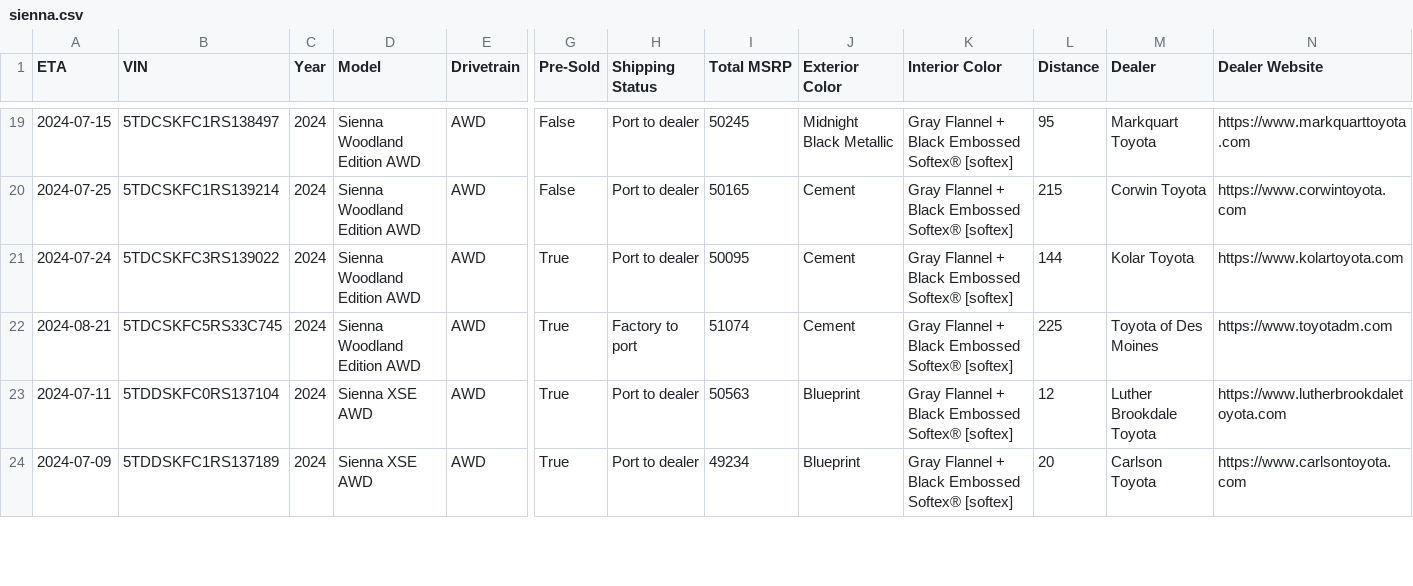
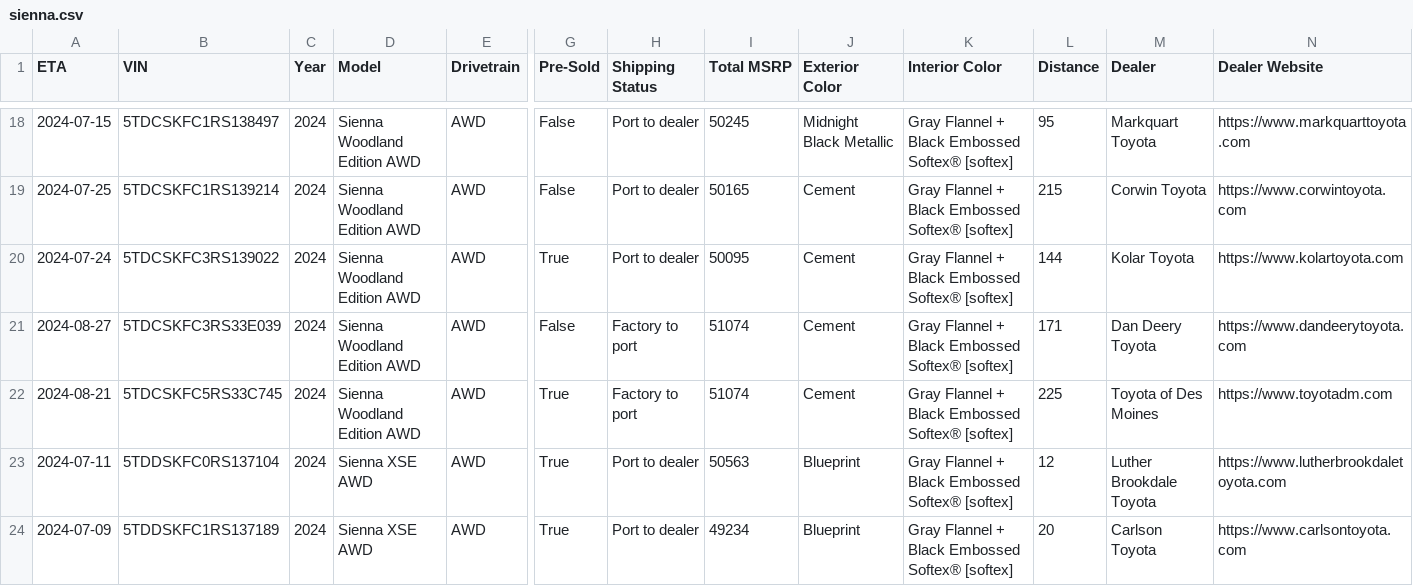
Before and after one commit to gramgil/TestGrab, a CSV file: output/sienna.csv, drawn as a sheet; only a part is shown, gaps mark what is left out; rows hold the shown columns only; the diff covers the shown part only; the diff names each change by its address in the sheet, - before the commit and + after, or states it on an @@ line.

Commit message:
Updating siennas data: Sat Jul  6 13:24:25 UTC 2024

```diff
--- a/output/sienna.csv
+++ b/output/sienna.csv
+row 21: 2024-08-27 | 5TDCSKFC3RS33E039 | 2024 | Sienna Woodland Edition AWD | AWD | False | Factory to port | 51074 | Cement | Gray Flannel + Black Embossed Softex® [softex] | 171 | Dan Deery Toyota | https://www.dandeerytoyota.com
```
Also changed, not shown: 2 added rows, 2 removed rows and 16 edited cells elsewhere in this file, 1 other file.
